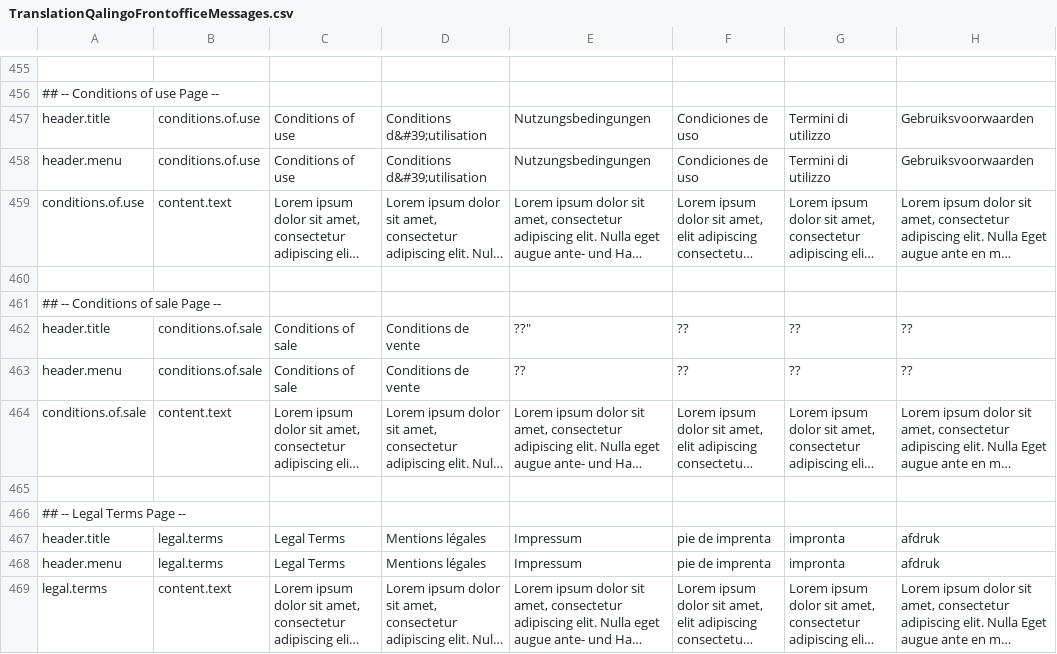
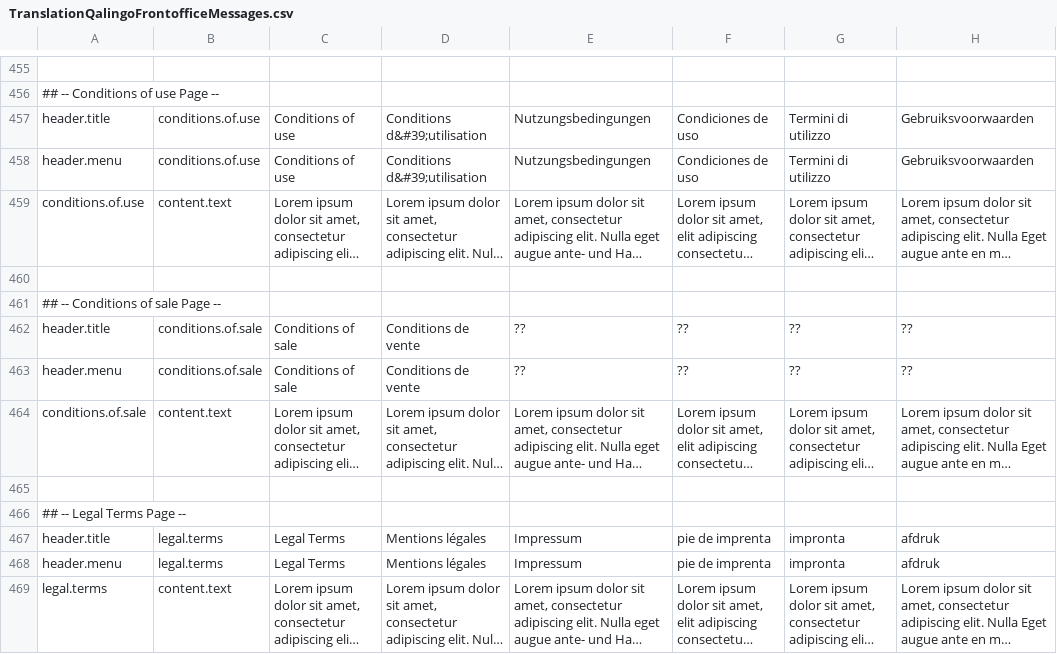
Before and after one commit to qalingo/qalingo-i18n, a CSV file: qalingo-i18n/src/main/resources/input/TranslationQalingoFrontofficeMessages.csv, drawn as a sheet; only a part is shown, gaps mark what is left out; long unchanged cells end in …; the diff names each change by its address in the sheet, - before the commit and + after, or states it on an @@ line.

Commit message:
fix

```diff
--- a/qalingo-i18n/src/main/resources/input/TranslationQalingoFrontofficeMessages.csv
+++ b/qalingo-i18n/src/main/resources/input/TranslationQalingoFrontofficeMessages.csv
-E462: ??"
+E462: ??
```
